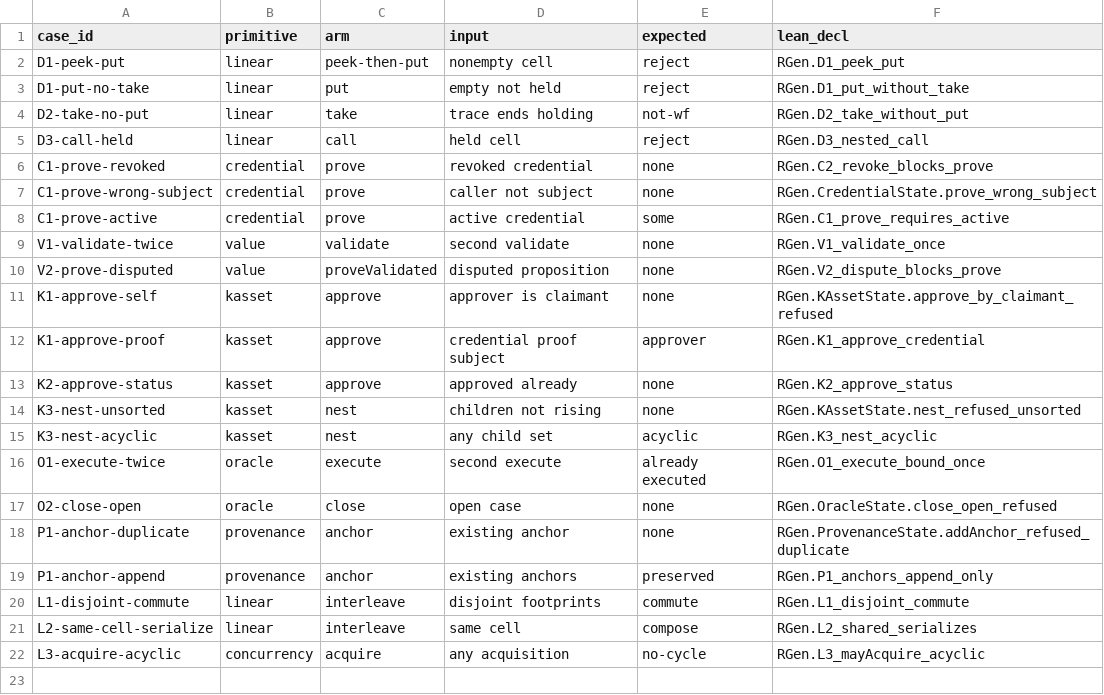
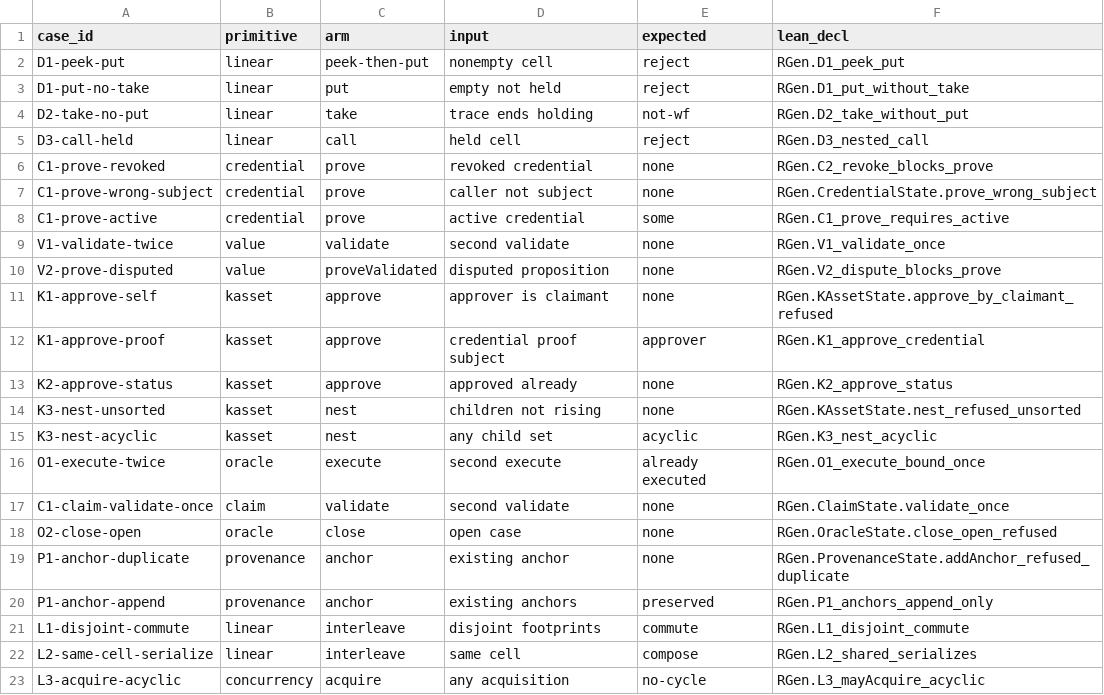
Before and after one commit to rhovision-org/r-gen, a TSV file: spec/vectors/core.tsv, drawn as a sheet.

```diff
--- a/spec/vectors/core.tsv
+++ b/spec/vectors/core.tsv
@@ -16,2 +16,3 @@ K3-nest-acyclic	kasset	nest	any child set	acyclic	RGen.K3_nest_acyclic
 O1-execute-twice	oracle	execute	second execute	already executed	RGen.O1_execute_bound_once
+C1-claim-validate-once	claim	validate	second validate	none	RGen.ClaimState.validate_once
 O2-close-open	oracle	close	open case	none	RGen.OracleState.close_open_refused
```
Also changed, not shown: 10 other files.
